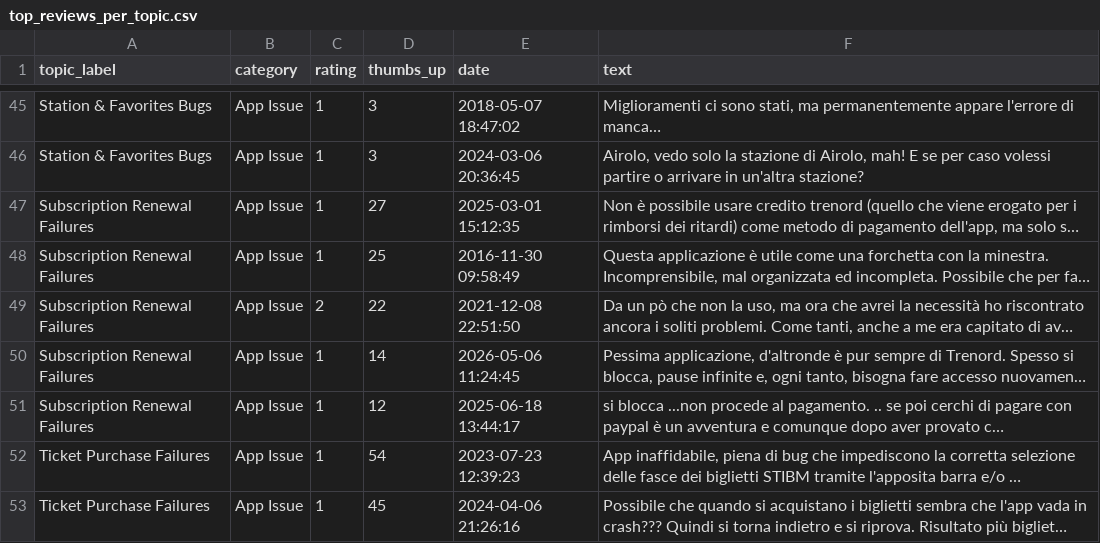
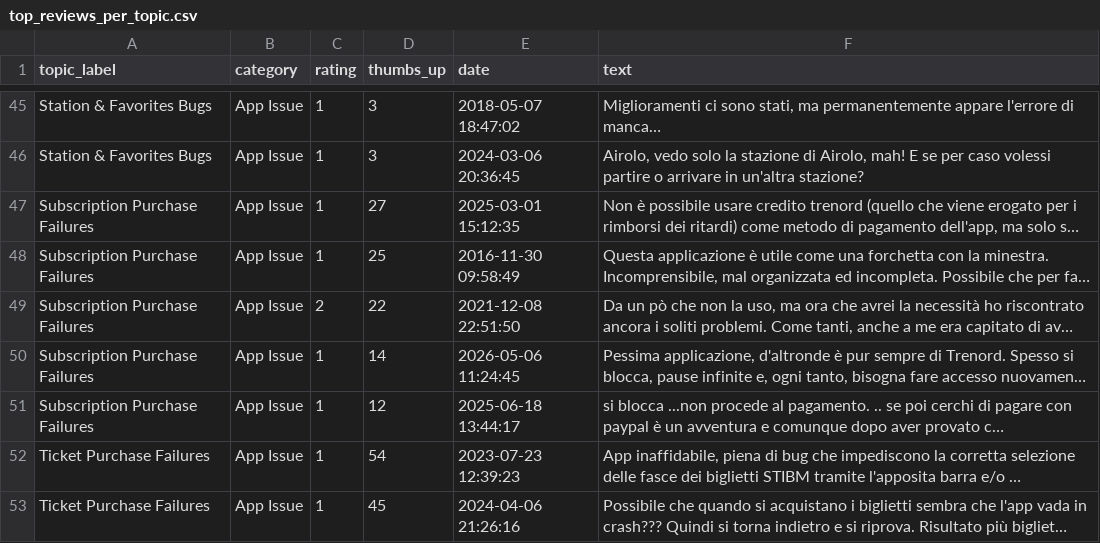
Before and after one commit to paolotroia-datavizlab/trenord-reviews-bertopic, a CSV file: data/processed/top_reviews_per_topic.csv, drawn as a sheet; only a part is shown, gaps mark what is left out; long unchanged cells end in …; the diff names each change by its address in the sheet, - before the commit and + after, or states it on an @@ line.

Commit message:
Rename Subscription Purchase Failures label, remove dashes from dashboard
- 04c: "Subscription Renewal Failures" renamed to "Subscription Purchase Failures",
  notebook rerun; outputs identical apart from the label
- README and architecture.md use the new name
- dashboard/app.py: em and en dashes replaced with "-"
- Dashboard screenshot regenerated

```diff
--- a/data/processed/top_reviews_per_topic.csv
+++ b/data/processed/top_reviews_per_topic.csv
-A47:A51 (topic_label): Subscription Renewal Failures
+A47:A51 (topic_label): Subscription Purchase Failures
```
Also changed, not shown: 7 other files.
